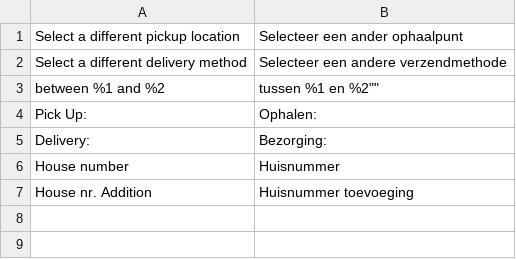
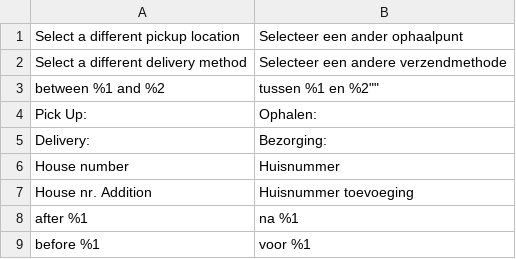
Before and after one commit to trebb0r/magento2-Paazl, a CSV file: src/i18n/nl_NL.csv, drawn as a sheet; the diff names each change by its address in the sheet, - before the commit and + after, or states it on an @@ line.

```diff
--- a/src/i18n/nl_NL.csv
+++ b/src/i18n/nl_NL.csv
+row 8: after %1 | na %1
+row 9: before %1 | voor %1
```
Also changed, not shown: 1 other file.
